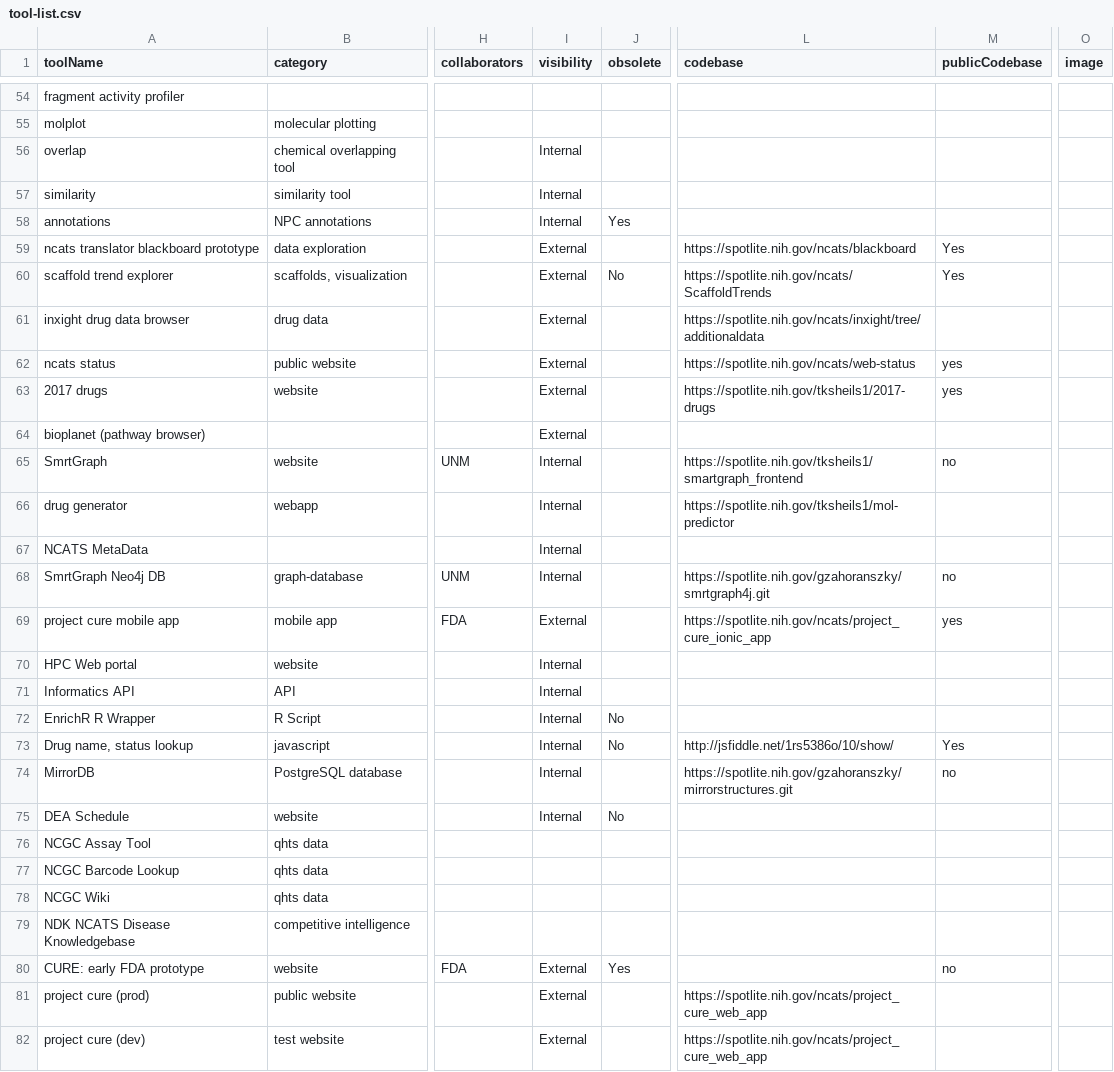
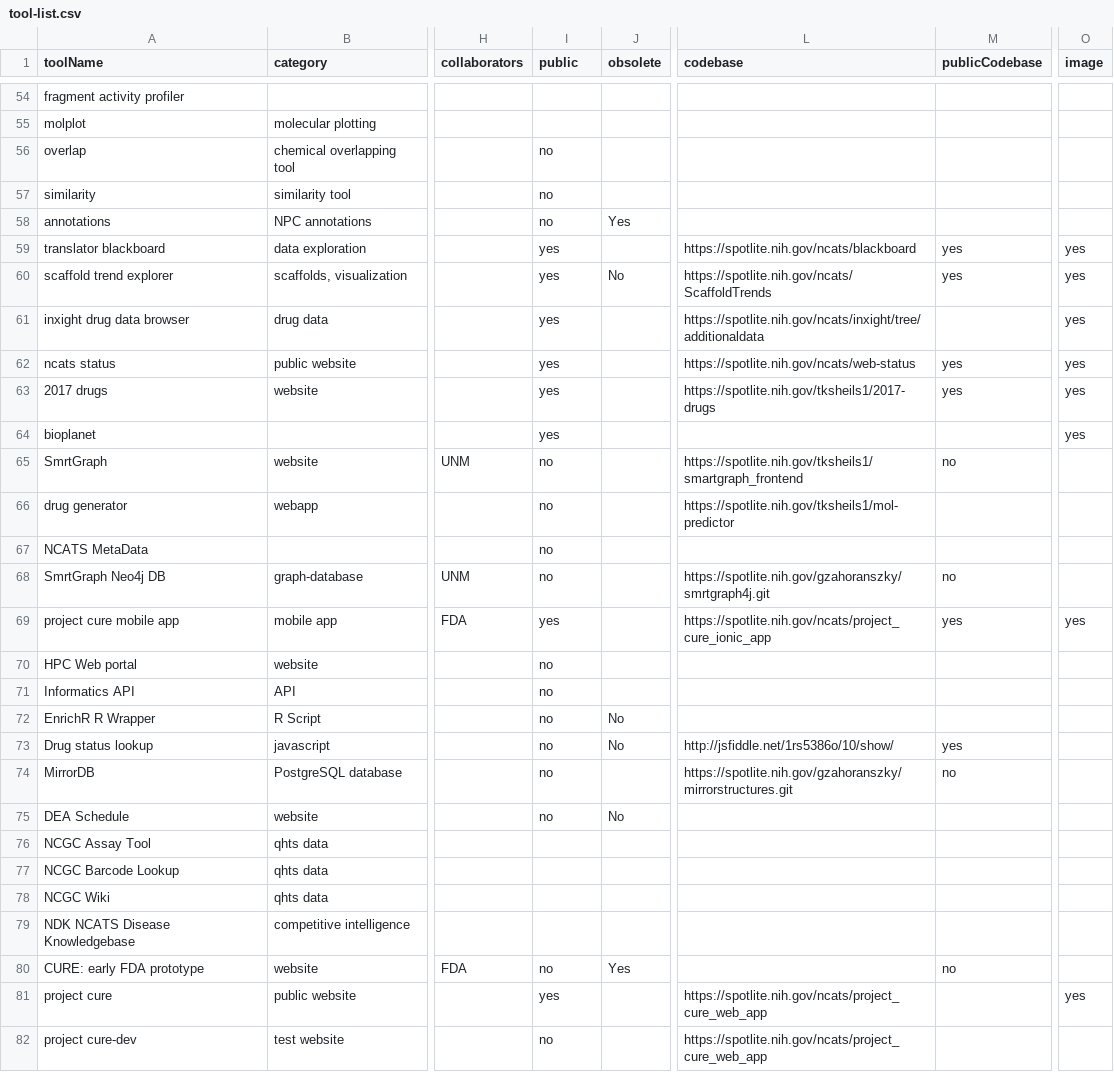
Before and after one commit to tsheils/informatics_toolbox_mirror, a CSV file: src/assets/tool-list.csv, drawn as a sheet; only a part is shown, gaps mark what is left out; the diff covers the shown part only; the diff names each change by its address in the sheet, - before the commit and + after, or states it on an @@ line.

Commit message:
begin parsing for public page, collect screenshots

```diff
--- a/src/assets/tool-list.csv
+++ b/src/assets/tool-list.csv
-I1: visibility
+I1: public
-I56:I58 (public): Internal
+I56:I58 (public): no
-A59 (toolName): ncats translator blackboard prototype
+A59 (toolName): translator blackboard
-I59:I64 (public): External
+I59:I64 (public): yes
-M59:M60 (publicCodebase): Yes
+M59:M60 (publicCodebase): yes
-O59:O64 (image): (empty)
+O59:O64 (image): yes
-A64 (toolName): bioplanet (pathway browser)
+A64 (toolName): bioplanet
-I65:I68 (public): Internal
+I65:I68 (public): no
-I69 (public): External
+I69 (public): yes
-O69 (image): (empty)
+O69 (image): yes
-I70:I75 (public): Internal
+I70:I75 (public): no
-A73 (toolName): Drug name, status lookup
+A73 (toolName): Drug status lookup
-M73 (publicCodebase): Yes
+M73 (publicCodebase): yes
-I80 (public): External
+I80 (public): no
-A81 (toolName): project cure (prod)
+A81 (toolName): project cure
-I81 (public): External
+I81 (public): yes
-O81 (image): (empty)
+O81 (image): yes
-A82 (toolName): project cure (dev)
+A82 (toolName): project cure-dev
-I82 (public): External
+I82 (public): no
```
Also changed, not shown: 82 edited cells elsewhere in this file, 31 other files.
